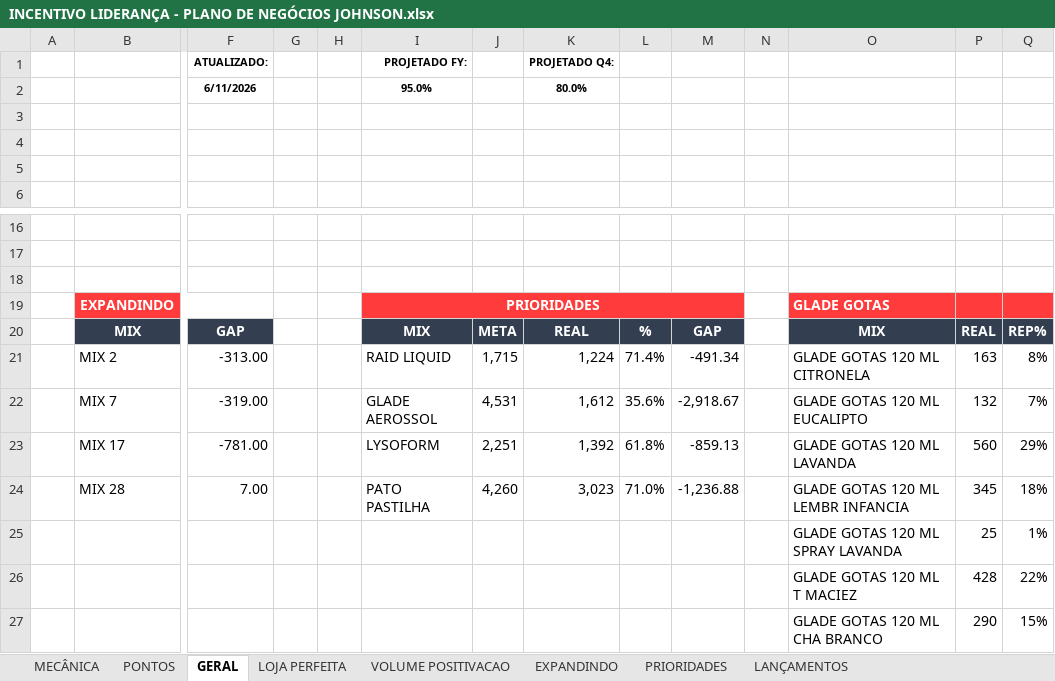
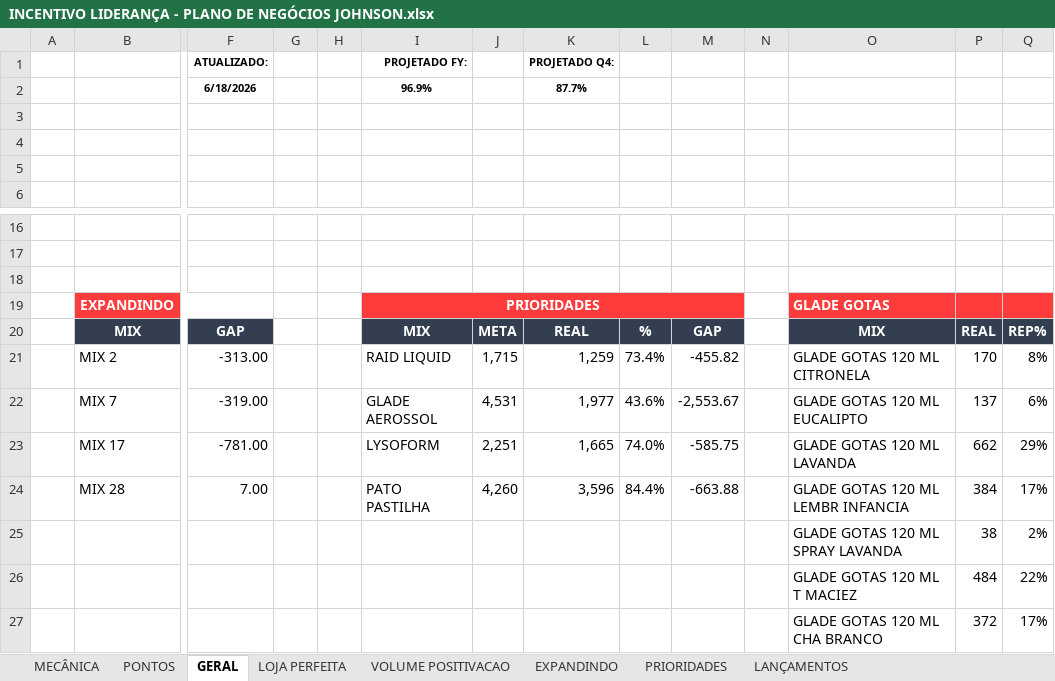
Before and after one commit to victoralmeidanunes-projetos-pessoais/PROJETOS_DM-LLER, an Excel workbook: MECÂNICAS/PAUTA D/JOHNSON/INCENTIVO LIDERANÇA - PLANO DE NEGÓCIOS JOHNSON.xlsx, sheet GERAL, drawn as a sheet; only a part is shown, gaps mark what is left out; values as stored, in another font and other column widths than the file's, no borders; charts and pictures and conditional formats not drawn; removed rows and columns are numbered as before the commit, all else as after; rows hold the shown columns only; the diff names each change by its address in the sheet, - before the commit and + after, or states it on an @@ line.

```diff
--- a/MECÂNICAS/PAUTA D/JOHNSON/INCENTIVO LIDERANÇA - PLANO DE NEGÓCIOS JOHNSON.xlsx (sheet GERAL)
+++ b/MECÂNICAS/PAUTA D/JOHNSON/INCENTIVO LIDERANÇA - PLANO DE NEGÓCIOS JOHNSON.xlsx (sheet GERAL)
-row 2:  |  | 6/11/2026 |  |  | 95.0% |  | 80.0%
+row 2:  |  | 6/18/2026 |  |  | 96.9% |  | 87.7%
-K21 (PROJETADO Q4:): 1,224
+K21 (PROJETADO Q4:): 1,259
-L21: 71.4%
+L21: 73.4%
-M21: -491.34
+M21: -455.82
-P21: 163
+P21: 170
-K22 (PROJETADO Q4:): 1,612
+K22 (PROJETADO Q4:): 1,977
-L22: 35.6%
+L22: 43.6%
-M22: -2,918.67
+M22: -2,553.67
-P22: 132
+P22: 137
-Q22: 7%
+Q22: 6%
-K23 (PROJETADO Q4:): 1,392
+K23 (PROJETADO Q4:): 1,665
-L23: 61.8%
+L23: 74.0%
-M23: -859.13
+M23: -585.75
-P23: 560
+P23: 662
-K24 (PROJETADO Q4:): 3,023
+K24 (PROJETADO Q4:): 3,596
-L24: 71.0%
+L24: 84.4%
-M24: -1,236.88
+M24: -663.88
-P24: 345
+P24: 384
-Q24: 18%
+Q24: 17%
-row 25:  |  |  |  |  |  |  |  |  |  |  | GLADE GOTAS 120 ML SPRAY LAVANDA | 25 | 1%
+row 25:  |  |  |  |  |  |  |  |  |  |  | GLADE GOTAS 120 ML SPRAY LAVANDA | 38 | 2%
-P26: 428
+P26: 484
-row 27:  |  |  |  |  |  |  |  |  |  |  | GLADE GOTAS 120 ML CHA BRANCO | 290 | 15%
+row 27:  |  |  |  |  |  |  |  |  |  |  | GLADE GOTAS 120 ML CHA BRANCO | 372 | 17%
```
Also changed, not shown: sheet PRIORIDADES, sheet VOLUME POSITIVACAO, sheet LANÇAMENTOS, sheet LOJA PERFEITA, sheet PONTOS, sheet EXPANDINDO, charts or pictures, 2 other files.
